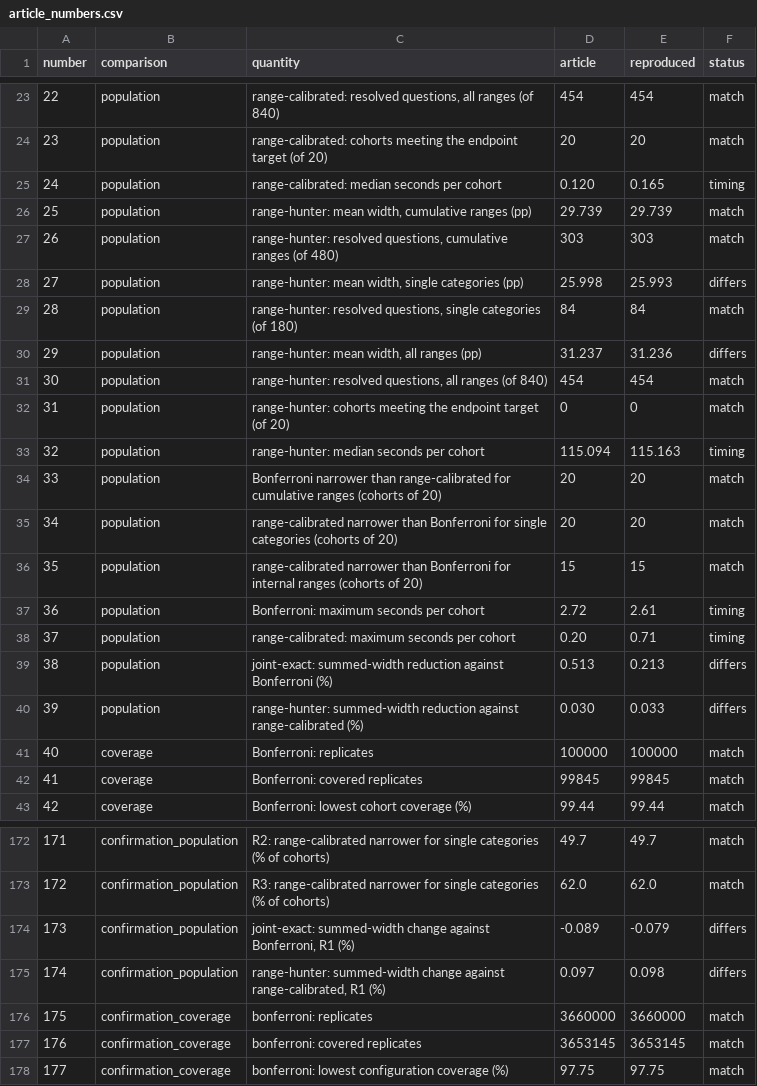
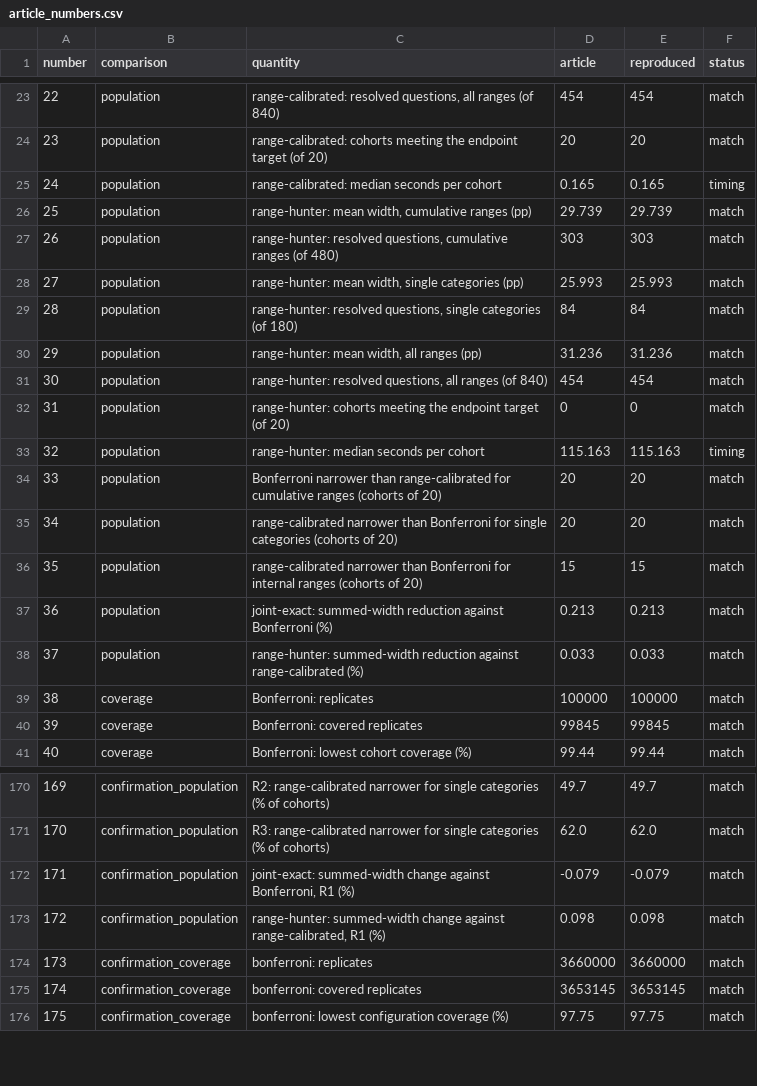
Before and after one commit to maciejkochanowski/mic-50-90, a CSV file: evaluation/results/tables/article_numbers.csv, drawn as a sheet; only a part is shown, gaps mark what is left out; removed rows and columns are numbered as before the commit, all else as after; the diff covers the shown part only; the diff names each change by its address in the sheet, - before the commit and + after, or states it on an @@ line.

```diff
--- a/evaluation/results/tables/article_numbers.csv
+++ b/evaluation/results/tables/article_numbers.csv
-D25 (article): 0.120
+D25 (article): 0.165
-D28 (article): 25.998
+D28 (article): 25.993
-F28 (status): differs
+F28 (status): match
-D30 (article): 31.237
+D30 (article): 31.236
-F30 (status): differs
+F30 (status): match
-D33 (article): 115.094
+D33 (article): 115.163
-row 37: 36 | population | Bonferroni: maximum seconds per cohort | 2.72 | 2.61 | timing
-row 38: 37 | population | range-calibrated: maximum seconds per cohort | 0.20 | 0.71 | timing
@@ column A (number) renumbered from row 37 down @@
-D37 (article): 0.513
+D37 (article): 0.213
-F37:F38 (status): differs
+F37:F38 (status): match
-D38 (article): 0.030
+D38 (article): 0.033
-D172 (article): -0.089
+D172 (article): -0.079
-F172:F173 (status): differs
+F172:F173 (status): match
-D173 (article): 0.097
+D173 (article): 0.098
```
Also changed, not shown: 26 edited cells elsewhere in this file, evaluation/results/examples/numbers.csv, 7 other files.
